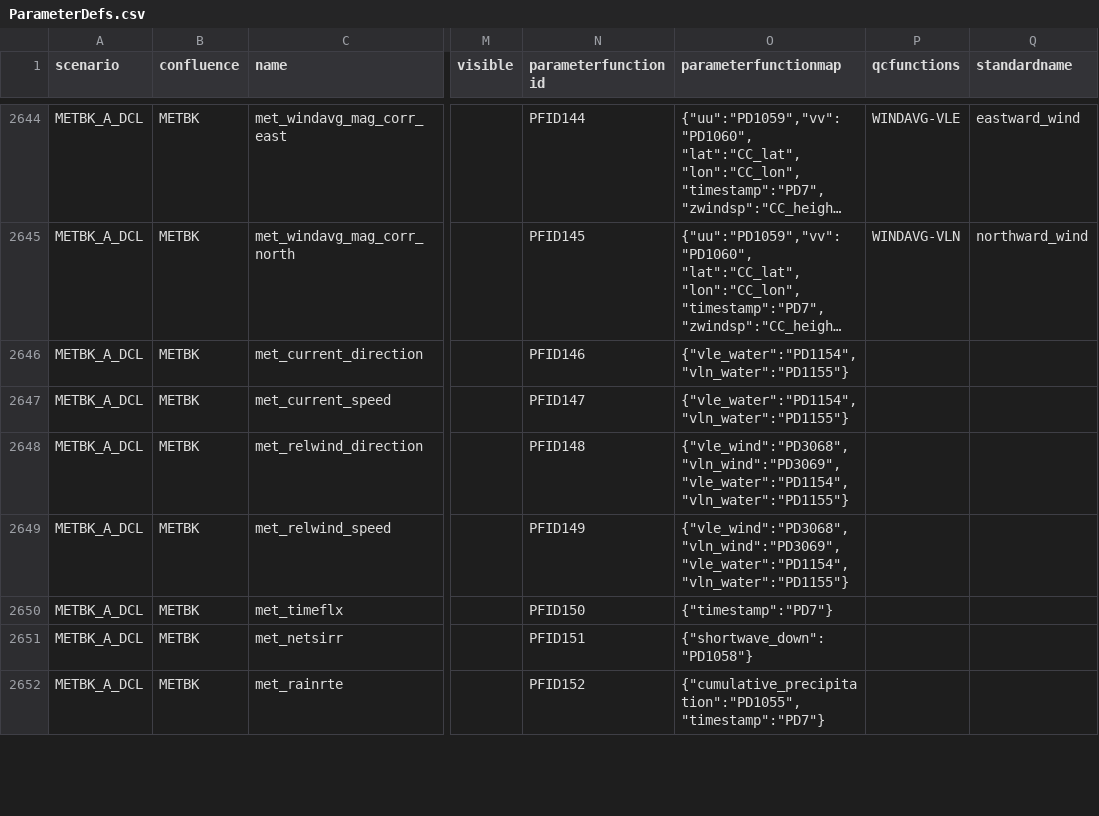
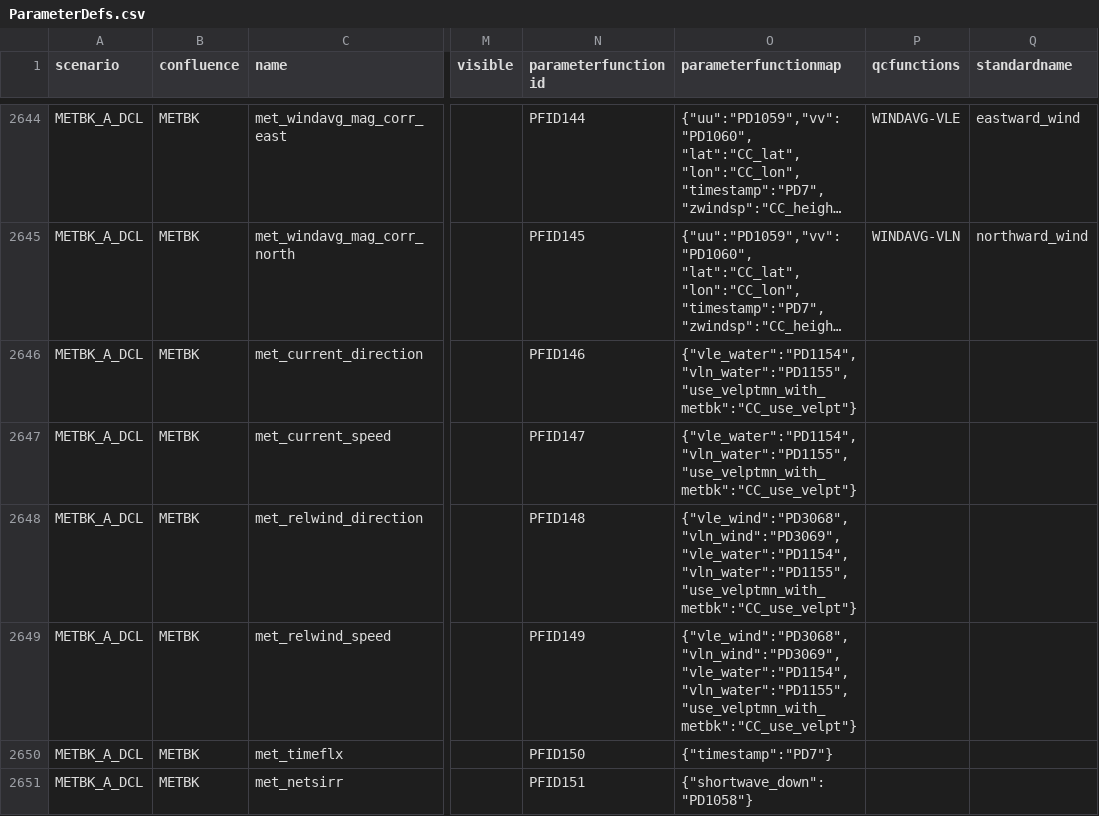
Before and after one commit to oceanobservatories/preload-database, a CSV file: csv/ParameterDefs.csv, drawn as a sheet; only a part is shown, gaps mark what is left out; the shorter side is filled out with more unchanged rows; long unchanged cells end in …; the diff names each change by its address in the sheet, - before the commit and + after, or states it on an @@ line.

Commit message:
Issue #12060 - added flag to mark when to use VELPT in METBK calculations.
Change-Id: I9ea4fa6208d4becbb3c7317d07853cd5620ee762

```diff
--- a/csv/ParameterDefs.csv
+++ b/csv/ParameterDefs.csv
-O2646:O2647 (parameterfunctionmap): {"vle_water":"PD1154", "vln_water":"PD1155"}
+O2646:O2647 (parameterfunctionmap): {"vle_water":"PD1154", "vln_water":"PD1155", "use_velptmn_with_metbk":"CC_use_velpt"}
-O2648:O2649 (parameterfunctionmap): …"vln_wind":"PD3069", "vle_water":"PD1154", "vln_water":"PD1155"}
+O2648:O2649 (parameterfunctionmap): …"vln_wind":"PD3069", "vle_water":"PD1154", "vln_water":"PD1155", "use_velptmn_with_metbk":"CC_use_velpt"}
```
Also changed, not shown: csv/ParameterFunctions.csv, 2 other files.
